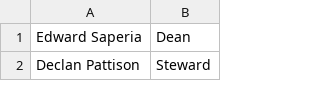
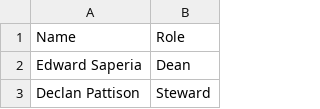
Before and after one commit to nwspk/2026, a CSV file: access.csv, drawn as a sheet; only a part is shown; the diff names each change by its address in the sheet, - before the commit and + after, or states it on an @@ line.

Commit message:
Add header row to access.csv

```diff
--- a/access.csv
+++ b/access.csv
+row 1: Name | Role
```
